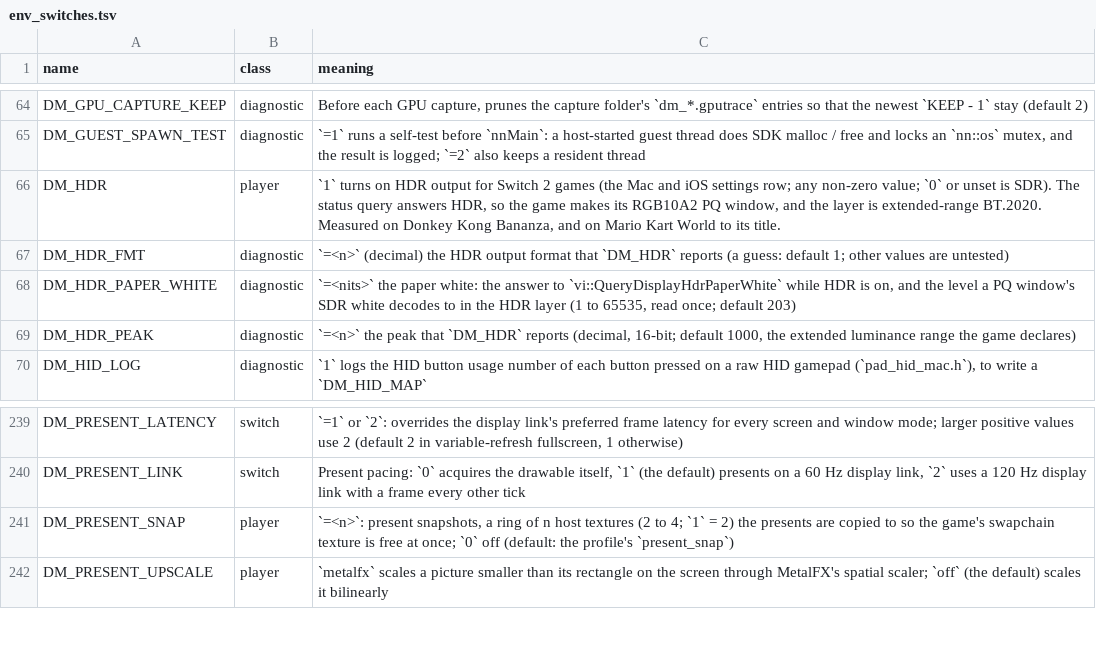
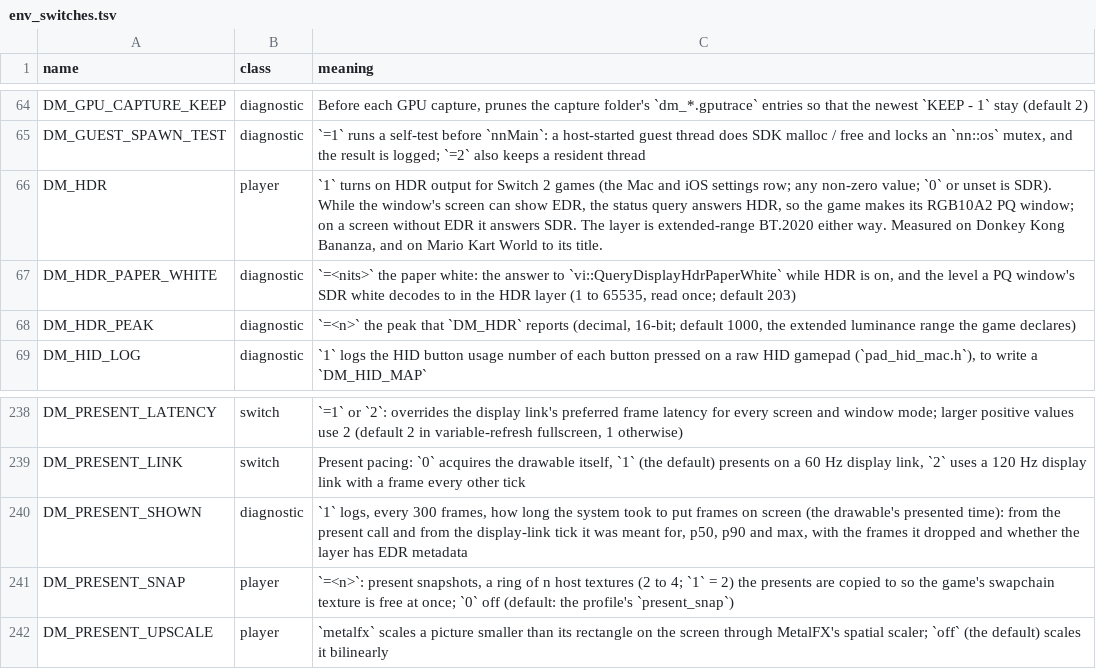
Before and after one commit to beecrepaldi-afk/nxnative, a TSV file: docs/env_switches.tsv, drawn as a sheet; only a part is shown, gaps mark what is left out.

```diff
--- a/docs/env_switches.tsv
+++ b/docs/env_switches.tsv
@@ -65,4 +65,3 @@ DM_GPU_CAPTURE_KEEP	diagnostic	Before each GPU capture, prunes the capture folde
 DM_GUEST_SPAWN_TEST	diagnostic	`=1` runs a self-test before `nnMain`: a host-started guest thread does SDK malloc / free and locks an `nn::os` mutex, and the result is logged; `=2` also keeps a resident thread
-DM_HDR	player	`1` turns on HDR output for Switch 2 games (the Mac and iOS settings row; any non-zero value; `0` or unset is SDR). The status query answers HDR, so the game makes its RGB10A2 PQ window, and the layer is extended-range BT.2020. Measured on Donkey Kong Bananza, and on Mario Kart World to its title.
-DM_HDR_FMT	diagnostic	`=<n>` (decimal) the HDR output format that `DM_HDR` reports (a guess: default 1; other values are untested)
+DM_HDR	player	`1` turns on HDR output for Switch 2 games (the Mac and iOS settings row; any non-zero value; `0` or unset is SDR). While the window's screen can show EDR, the status query answers HDR, so the game makes its RGB10A2 PQ window; on a screen without EDR it answers SDR. The layer is extended-range BT.2020 either way. Measured on Donkey Kong Bananza, and on Mario Kart World to its title.
 DM_HDR_PAPER_WHITE	diagnostic	`=<nits>` the paper white: the answer to `vi::QueryDisplayHdrPaperWhite` while HDR is on, and the level a PQ window's SDR white decodes to in the HDR layer (1 to 65535, read once; default 203)
@@ -240,2 +239,3 @@ DM_PRESENT_LATENCY	switch	`=1` or `2`: overrides the display link's preferred fr
 DM_PRESENT_LINK	switch	Present pacing: `0` acquires the drawable itself, `1` (the default) presents on a 60 Hz display link, `2` uses a 120 Hz display link with a frame every other tick
+DM_PRESENT_SHOWN	diagnostic	`1` logs, every 300 frames, how long the system took to put frames on screen (the drawable's presented time): from the present call and from the display-link tick it was meant for, p50, p90 and max, with the frames it dropped and whether the layer has EDR metadata
 DM_PRESENT_SNAP	player	`=<n>`: present snapshots, a ring of n host textures (2 to 4; `1` = 2) the presents are copied to so the game's swapchain texture is free at once; `0` off (default: the profile's `present_snap`)
```
Also changed, not shown: 13 other files.
